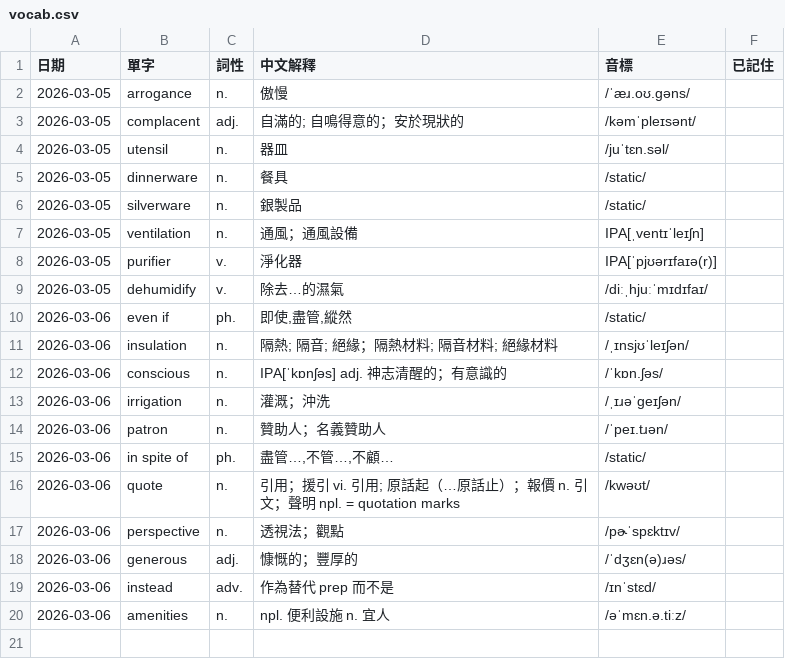
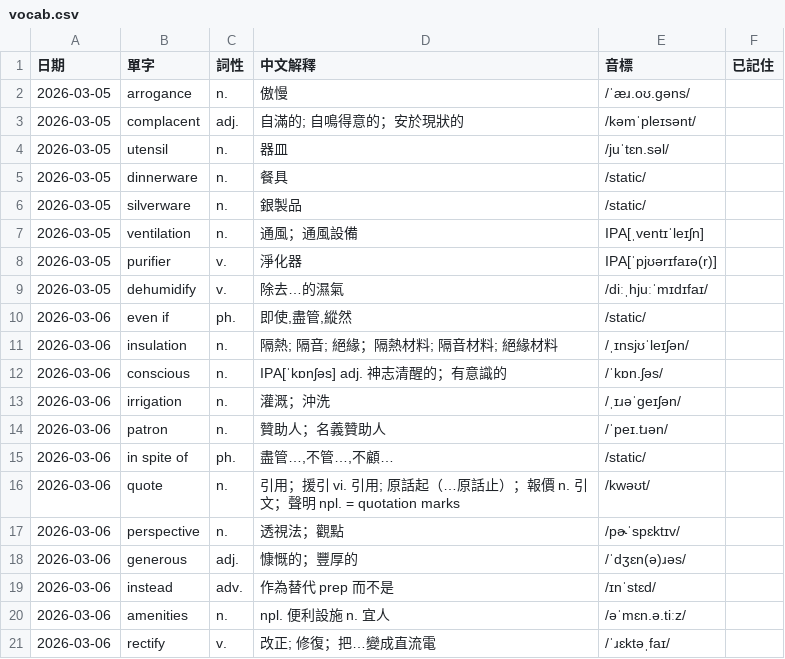
Before and after one commit to monashining/toeic-vocab-app, a CSV file: vocab.csv, drawn as a sheet; the diff names each change by its address in the sheet, - before the commit and + after, or states it on an @@ line.

Commit message:
Update vocab list

```diff
--- a/vocab.csv
+++ b/vocab.csv
+row 21: 2026-03-06 | rectify | v. | 改正; 修復；把…變成直流電 | /ˈɹɛktəˌfaɪ/
```
